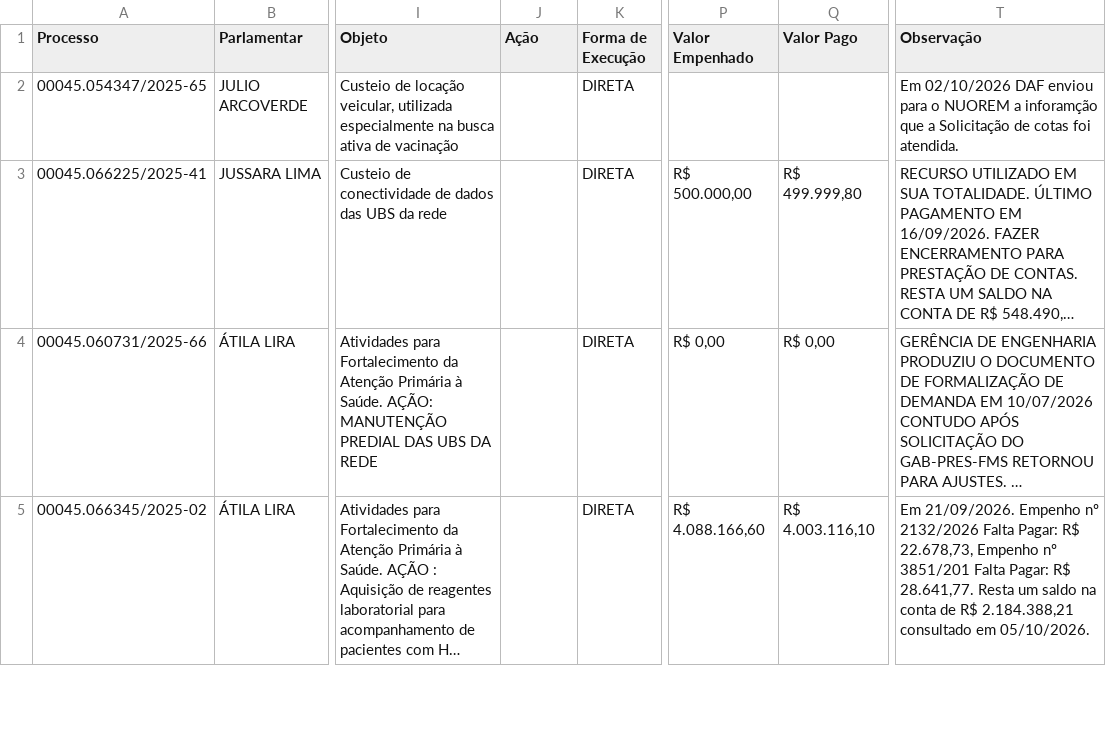
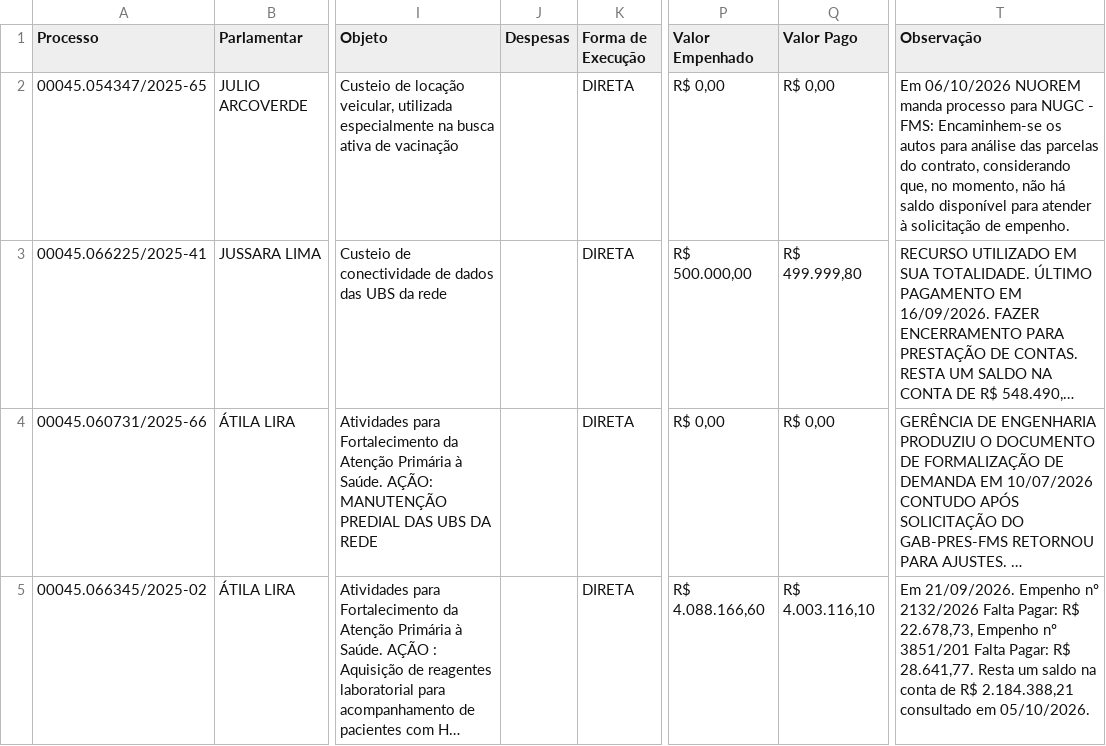
Before and after one commit to danylogalisa-pro/dashboard-emendas-federal, a CSV file: data/emendas.csv, drawn as a sheet; only a part is shown, gaps mark what is left out; long unchanged cells end in …; the diff covers the shown part only; the diff names each change by its address in the sheet, - before the commit and + after, or states it on an @@ line.

```diff
--- a/data/emendas.csv
+++ b/data/emendas.csv
-J1: Ação
+J1: Despesas
-P2 (Valor Empenhado): (empty)
+P2 (Valor Empenhado): R$ 0,00
-Q2 (Valor Pago): (empty)
+Q2 (Valor Pago): R$ 0,00
-T2 (Observação): Em 02/10/2026 DAF enviou para o NUOREM a inforamção que a Solicitação de cotas foi atendida.
+T2 (Observação): Em 06/10/2026 NUOREM manda processo para NUGC - FMS: Encaminhem-se os autos para análise das parcelas do contrato, considerando que, no momento, não há saldo disponível para atender à solicitação de empenho.
```
Also changed, not shown: 52 edited cells elsewhere in this file, 1 other file.
